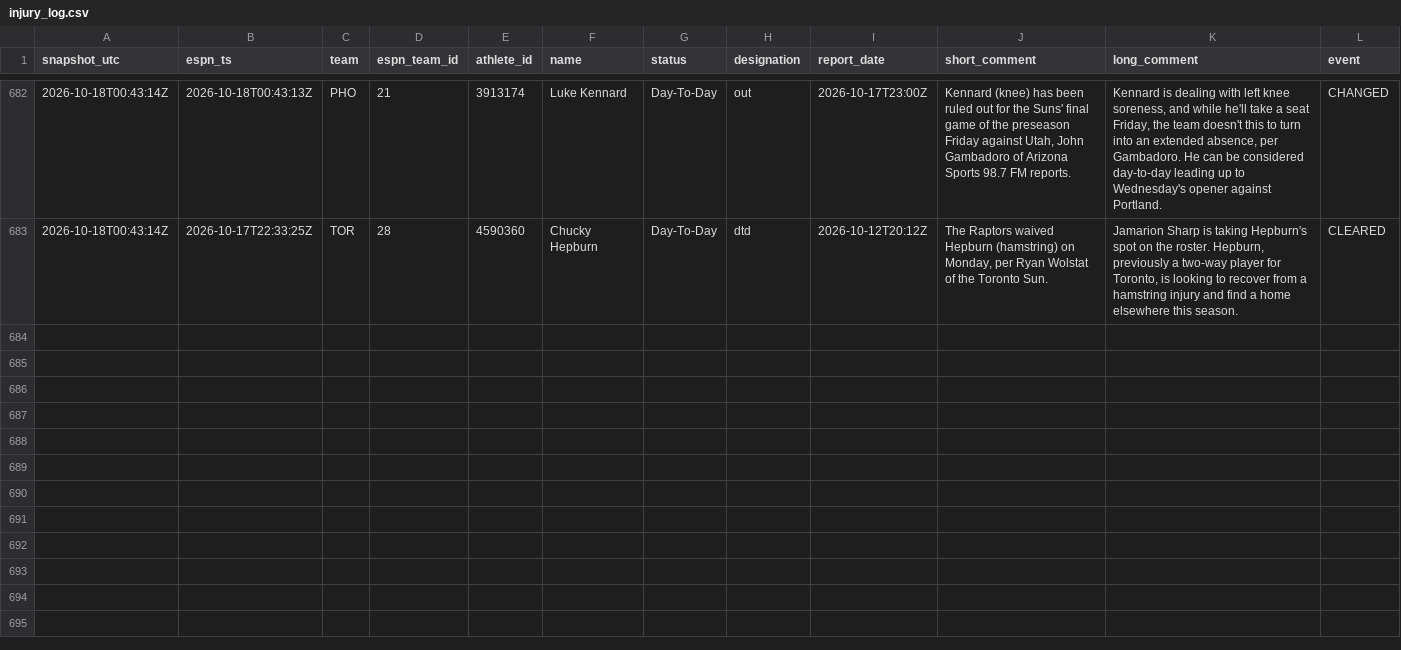
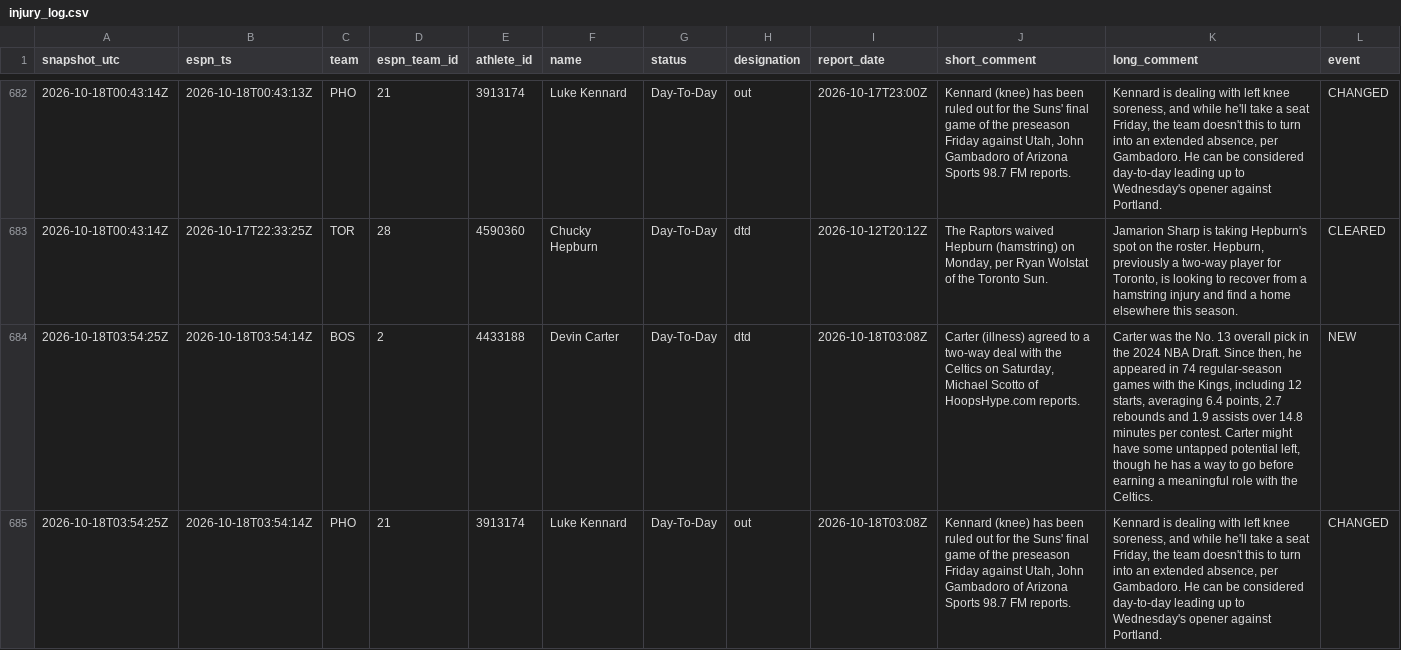
Before and after one commit to Reece236/BOOKER, a CSV file: injuries/injury_log.csv, drawn as a sheet; only a part is shown, gaps mark what is left out.

```diff
--- a/injuries/injury_log.csv
+++ b/injuries/injury_log.csv
@@ -683 +683,3 @@ snapshot_utc,espn_ts,team,espn_team_id,athlete_id,name,status,designation,report
 2026-10-18T00:43:14Z,2026-10-17T22:33:25Z,TOR,28,4590360,Chucky Hepburn,Day-To-Day,dtd,2026-10-12T20:12Z,"The Raptors waived Hepburn (hamstring) on Monday, per Ryan Wolstat of the Toronto Sun.","Jamarion Sharp is taking Hepburn's spot on the roster. Hepburn, previously a two-way player for Toronto, is looking to recover from a hamstring injury and find a home elsewhere this season.",CLEARED
+2026-10-18T03:54:25Z,2026-10-18T03:54:14Z,BOS,2,4433188,Devin Carter,Day-To-Day,dtd,2026-10-18T03:08Z,"Carter (illness) agreed to a two-way deal with the Celtics on Saturday, Michael Scotto of HoopsHype.com reports.","Carter was the No. 13 overall pick in the 2024 NBA Draft. Since then, he appeared in 74 regular-season games with the Kings, including 12 starts, averaging 6.4 points, 2.7 rebounds and 1.9 assists over 14.8 minutes per contest. Carter might have some untapped potential left, though he has a way to go before earning a meaningful role with the Celtics.",NEW
+2026-10-18T03:54:25Z,2026-10-18T03:54:14Z,PHO,21,3913174,Luke Kennard,Day-To-Day,out,2026-10-18T03:08Z,"Kennard (knee) has been ruled out for the Suns' final game of the preseason Friday against Utah, John Gambadoro of Arizona Sports 98.7 FM reports.","Kennard is dealing with left knee soreness, and while he'll take a seat Friday, the team doesn't this to turn into an extended absence, per Gambadoro. He can be considered day-to-day leading up to Wednesday's opener against Portland.",CHANGED
```
Also changed, not shown: 1 other file.
